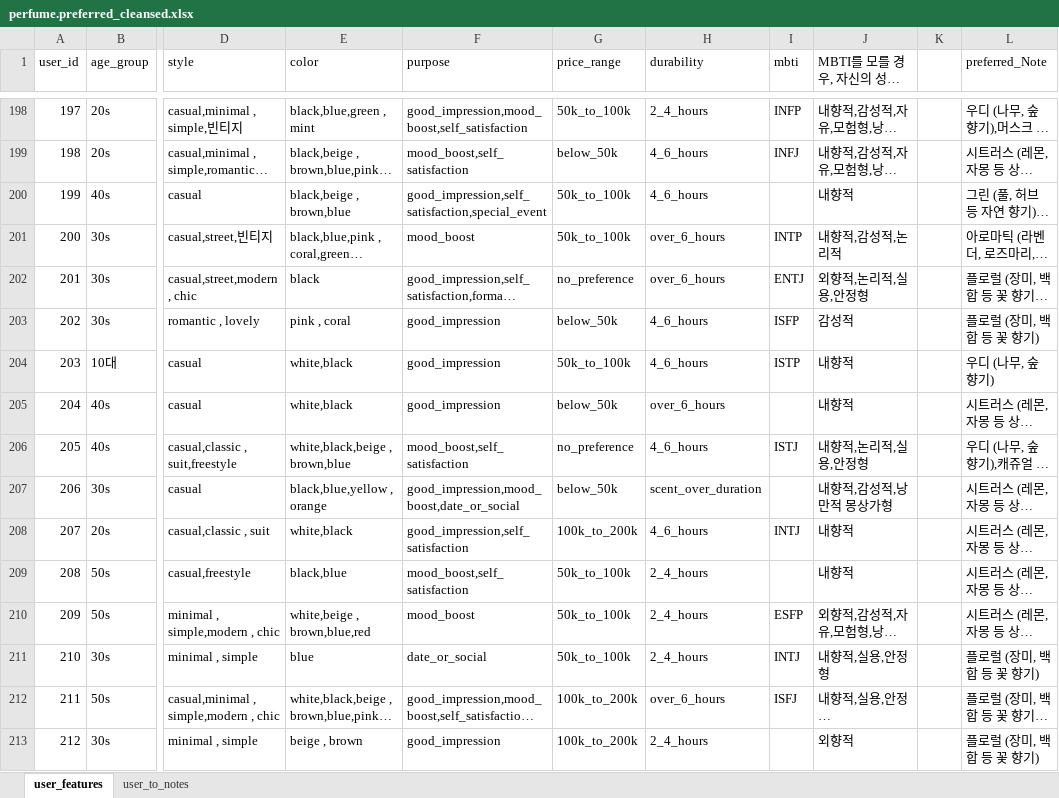
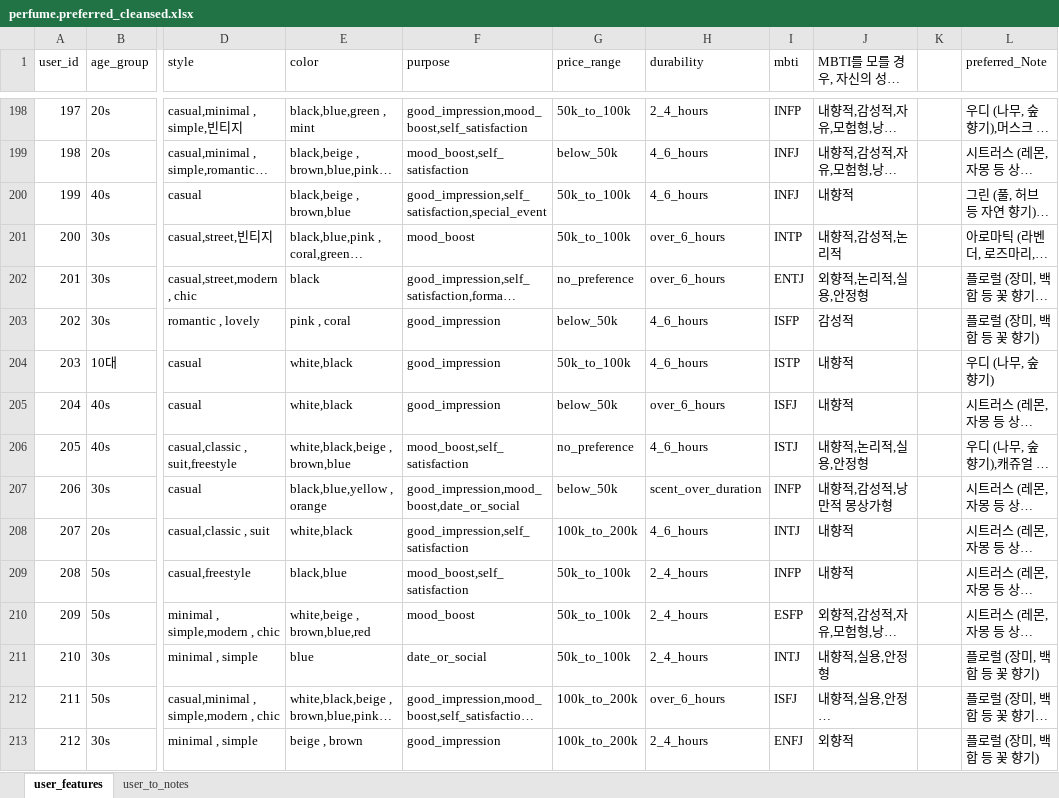
Before and after one commit to bermuchin/Digital-Scent, an Excel workbook: excel_data/perfume.preferred_cleansed.xlsx, sheet user_features, drawn as a sheet; only a part is shown, gaps mark what is left out; long unchanged cells end in …; values as stored, in another font and other column widths than the file's, no borders; the diff covers the shown part only; the diff names each change by its address in the sheet, - before the commit and + after, or states it on an @@ line.

```diff
--- a/excel_data/perfume.preferred_cleansed.xlsx (sheet user_features)
+++ b/excel_data/perfume.preferred_cleansed.xlsx (sheet user_features)
-I200 (mbti): (empty)
+I200 (mbti): INFJ
-I205 (mbti): (empty)
+I205 (mbti): ISFJ
-I207 (mbti): (empty)
+I207 (mbti): INFP
-I209 (mbti): (empty)
+I209 (mbti): INFP
-I213 (mbti): (empty)
+I213 (mbti): ENFJ
```
Also changed, not shown: 133 edited cells elsewhere in this sheet, 1 other file.
